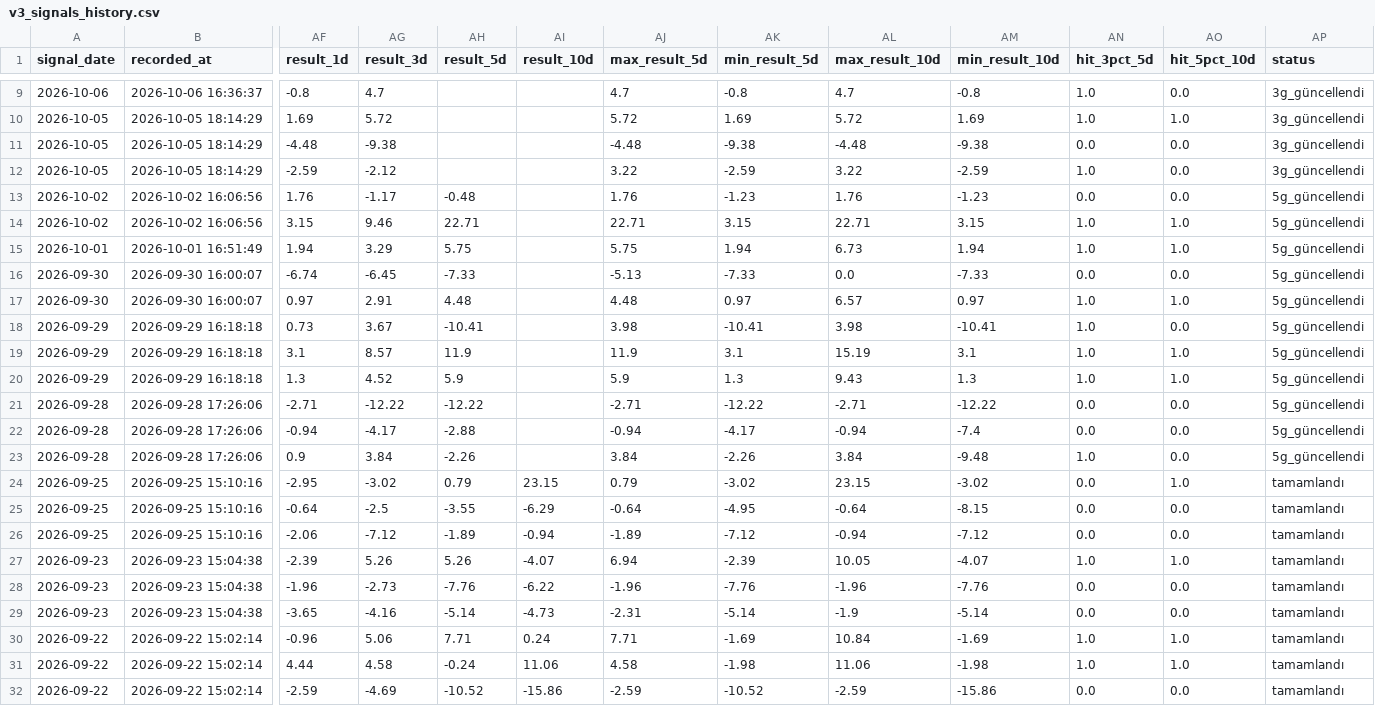
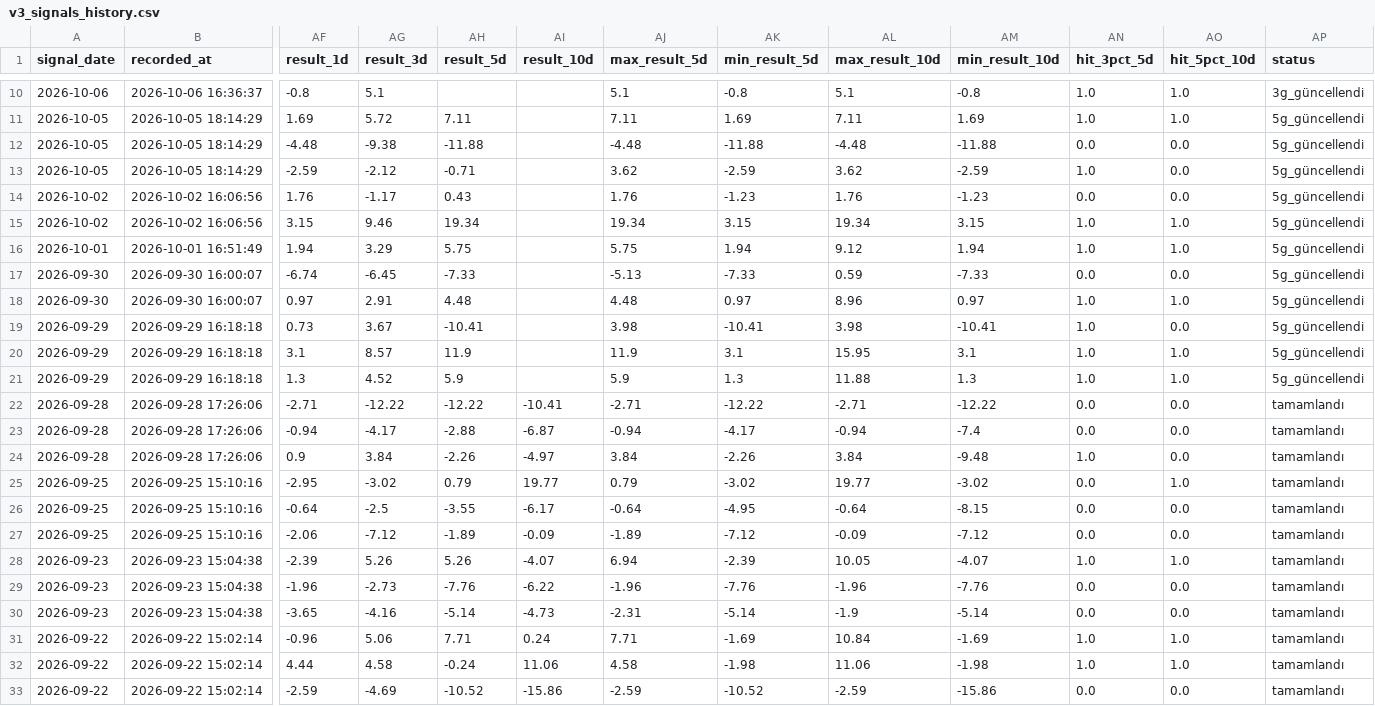
Before and after one commit to swcydsqzjb-bit/bist-bot, a CSV file: v3_signals_history.csv, drawn as a sheet; only a part is shown, gaps mark what is left out; addresses are those after the commit; the diff covers the shown part only; the diff names each change by its address in the sheet, - before the commit and + after, or states it on an @@ line.

Commit message:
V3 günlük performans hafızasını güncelle

```diff
--- a/v3_signals_history.csv
+++ b/v3_signals_history.csv
-AG10 (result_3d): 4.7
+AG10 (result_3d): 5.1
-AJ10 (max_result_5d): 4.7
+AJ10 (max_result_5d): 5.1
-AL10 (max_result_10d): 4.7
+AL10 (max_result_10d): 5.1
-AO10 (hit_5pct_10d): 0.0
+AO10 (hit_5pct_10d): 1.0
-AH11 (result_5d): (empty)
+AH11 (result_5d): 7.11
-AJ11 (max_result_5d): 5.72
+AJ11 (max_result_5d): 7.11
-AL11 (max_result_10d): 5.72
+AL11 (max_result_10d): 7.11
-AP11:AP13 (status): 3g_güncellendi
+AP11:AP13 (status): 5g_güncellendi
-AH12 (result_5d): (empty)
+AH12 (result_5d): -11.88
-AK12 (min_result_5d): -9.38
+AK12 (min_result_5d): -11.88
-AM12 (min_result_10d): -9.38
+AM12 (min_result_10d): -11.88
-AH13 (result_5d): (empty)
+AH13 (result_5d): -0.71
-AJ13 (max_result_5d): 3.22
+AJ13 (max_result_5d): 3.62
-AL13 (max_result_10d): 3.22
+AL13 (max_result_10d): 3.62
-AH14 (result_5d): -0.48
+AH14 (result_5d): 0.43
-AH15 (result_5d): 22.71
+AH15 (result_5d): 19.34
-AJ15 (max_result_5d): 22.71
+AJ15 (max_result_5d): 19.34
-AL15 (max_result_10d): 22.71
+AL15 (max_result_10d): 19.34
-AL16 (max_result_10d): 6.73
+AL16 (max_result_10d): 9.12
-AL17 (max_result_10d): 0.0
+AL17 (max_result_10d): 0.59
-AL18 (max_result_10d): 6.57
+AL18 (max_result_10d): 8.96
-AL20 (max_result_10d): 15.19
+AL20 (max_result_10d): 15.95
-AL21 (max_result_10d): 9.43
+AL21 (max_result_10d): 11.88
-AI22 (result_10d): (empty)
+AI22 (result_10d): -10.41
-AP22:AP24 (status): 5g_güncellendi
+AP22:AP24 (status): tamamlandı
-AI23 (result_10d): (empty)
+AI23 (result_10d): -6.87
-AI24 (result_10d): (empty)
+AI24 (result_10d): -4.97
-AI25 (result_10d): 23.15
+AI25 (result_10d): 19.77
-AL25 (max_result_10d): 23.15
+AL25 (max_result_10d): 19.77
-AI26 (result_10d): -6.29
+AI26 (result_10d): -6.17
-AI27 (result_10d): -0.94
+AI27 (result_10d): -0.09
-AL27 (max_result_10d): -0.94
+AL27 (max_result_10d): -0.09
```
Also changed, not shown: 1 added row and 45 edited cells elsewhere in this file, v3_performance_summary.csv.
